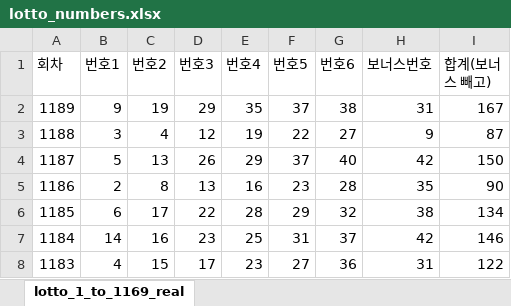
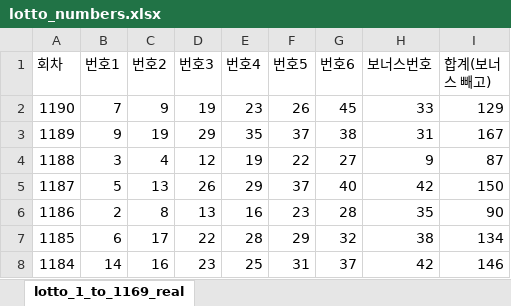
Before and after one commit to soolimi391/soolimi391.github.io, an Excel workbook: lotto_numbers.xlsx, sheet lotto_1_to_1169_real, drawn as a sheet; only a part is shown; the shorter side is filled out with more unchanged rows; values as stored, in another font and other column widths than the file's, no borders; the diff names each change by its address in the sheet, - before the commit and + after, or states it on an @@ line.

Commit message:
Add files via upload
Signed-off-by: soolimi391 <soolimi1@naver.com>

```diff
--- a/lotto_numbers.xlsx (sheet lotto_1_to_1169_real)
+++ b/lotto_numbers.xlsx (sheet lotto_1_to_1169_real)
+row 2: 1190 | 7 | 9 | 19 | 23 | 26 | 45 | 33 | 129
```
